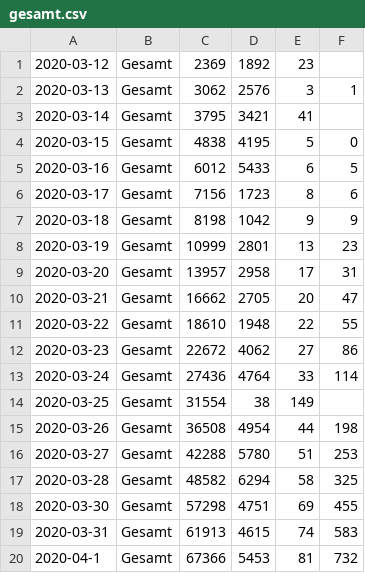
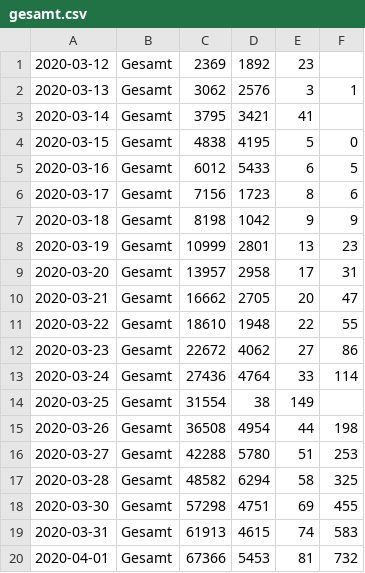
Before and after one commit to urbach/COVID-19, a CSV file: csse_covid_19_data/csse_covid_19_time_series/rki/gesamt.csv, drawn as a sheet.

```diff
--- a/csse_covid_19_data/csse_covid_19_time_series/rki/gesamt.csv
+++ b/csse_covid_19_data/csse_covid_19_time_series/rki/gesamt.csv
@@ -19,2 +19,2 @@
 2020-03-31,Gesamt,61913,4615,74,583,
-2020-04-1,Gesamt,67366,5453,81,732,
+2020-04-01,Gesamt,67366,5453,81,732,
```
Also changed, not shown: csse_covid_19_data/csse_covid_19_time_series/rki/nrw.csv, 2 other files.
